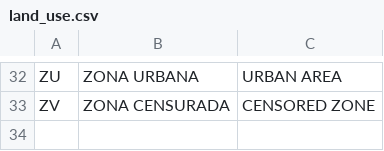
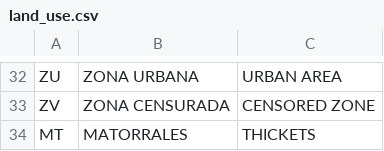
Before and after one commit to fiboa/fiboa.github.io, a CSV file: code/es/sigpac/land_use.csv, drawn as a sheet; only a part is shown, gaps mark what is left out; the diff names each change by its address in the sheet, - before the commit and + after, or states it on an @@ line.

Commit message:
extend use-code list in favor of Balaeric Islands

```diff
--- a/code/es/sigpac/land_use.csv
+++ b/code/es/sigpac/land_use.csv
+row 34: MT | MATORRALES | THICKETS
```
